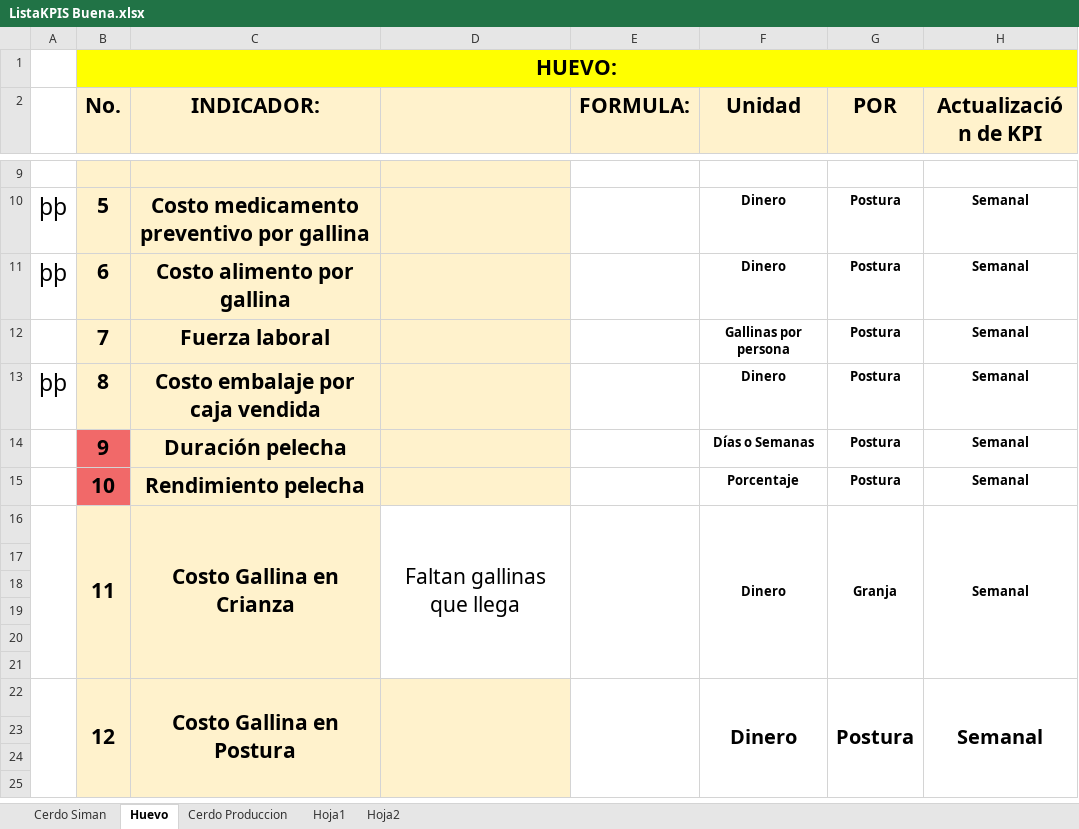
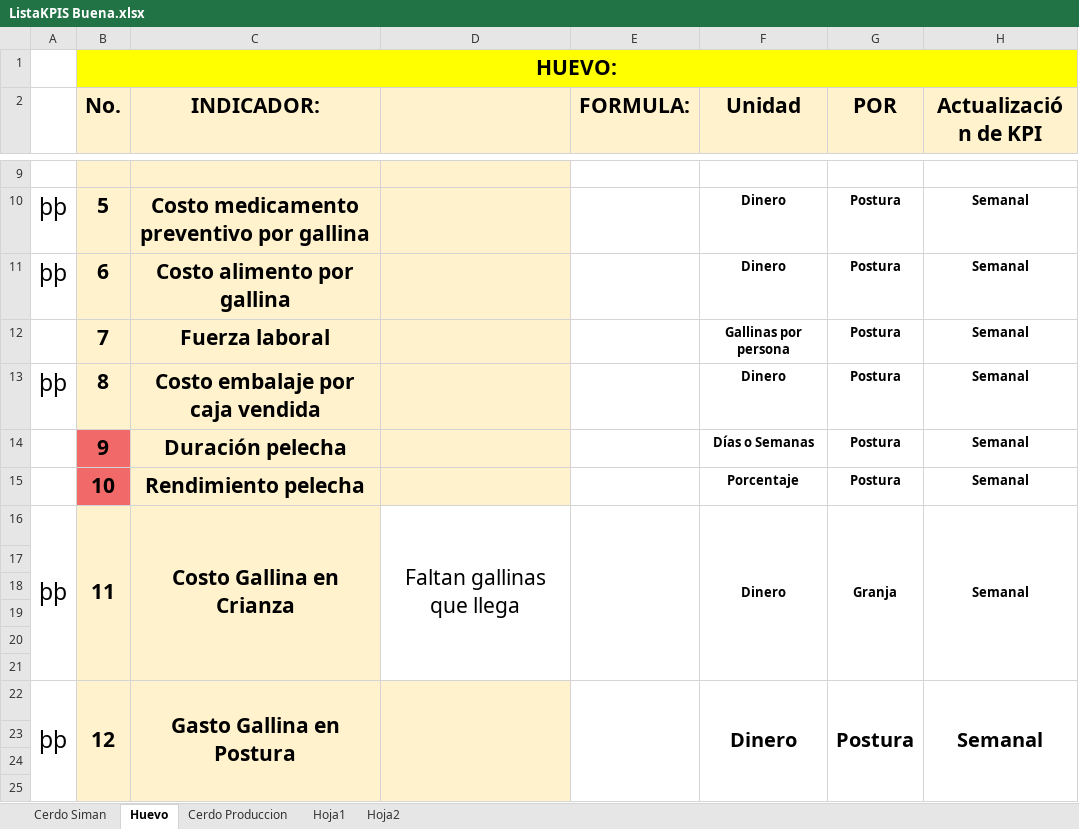
Before and after one commit to NatashaGamez/Granja, an Excel workbook: GV/FINAL/ListaKPIS Buena.xlsx, sheet Huevo, drawn as a sheet; only a part is shown, gaps mark what is left out; values as stored, in another font and other column widths than the file's, no borders; charts and pictures not drawn; the diff names each change by its address in the sheet, - before the commit and + after, or states it on an @@ line.

```diff
--- a/GV/FINAL/ListaKPIS Buena.xlsx (sheet Huevo)
+++ b/GV/FINAL/ListaKPIS Buena.xlsx (sheet Huevo)
-A16: (empty)
+A16: þþ
-A22: (empty)
+A22: þþ
-C22 (INDICADOR:): Costo Gallina en Postura
+C22 (INDICADOR:): Gasto Gallina en Postura
```
Also changed, not shown: charts or pictures, 2 other files.
